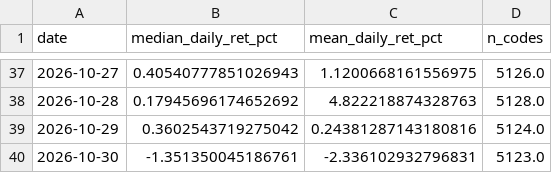
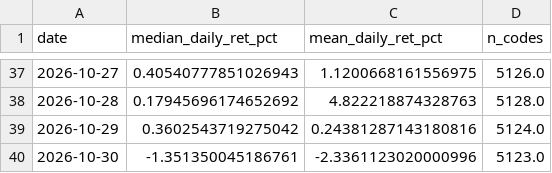
Before and after one commit to yuzy99/hk-rebound-screener, a CSV file: data/ledger/us_benchmark.csv, drawn as a sheet; only a part is shown, gaps mark what is left out.

```diff
--- a/data/ledger/us_benchmark.csv
+++ b/data/ledger/us_benchmark.csv
@@ -39,2 +39,2 @@
 2026-10-29,0.3602543719275042,0.24381287143180816,5124.0
-2026-10-30,-1.351350045186761,-2.336102932796831,5123.0
+2026-10-30,-1.351350045186761,-2.3361123020000996,5123.0
```
Also changed, not shown: 4 other files.
